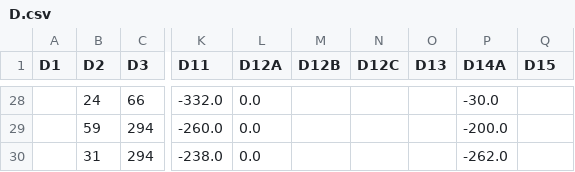
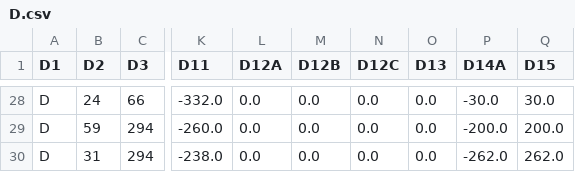
Before and after one commit to bytes-Coding-official/AnaelDatenanalyse, a CSV file: D.csv, drawn as a sheet; only a part is shown, gaps mark what is left out; the diff covers the shown part only; the diff names each change by its address in the sheet, - before the commit and + after, or states it on an @@ line.

```diff
--- a/D.csv
+++ b/D.csv
-A28:A30 (D1): (empty)
+A28:A30 (D1): D
-M28:M30 (D12B): (empty)
+M28:M30 (D12B): 0.0
-N28:N30 (D12C): (empty)
+N28:N30 (D12C): 0.0
-O28:O30 (D13): (empty)
+O28:O30 (D13): 0.0
-Q28 (D15): (empty)
+Q28 (D15): 30.0
-Q29 (D15): (empty)
+Q29 (D15): 200.0
-Q30 (D15): (empty)
+Q30 (D15): 262.0
```
Also changed, not shown: 130 edited cells elsewhere in this file, 4 other files.
